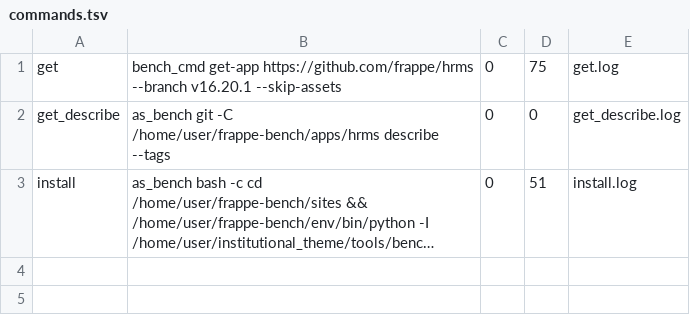
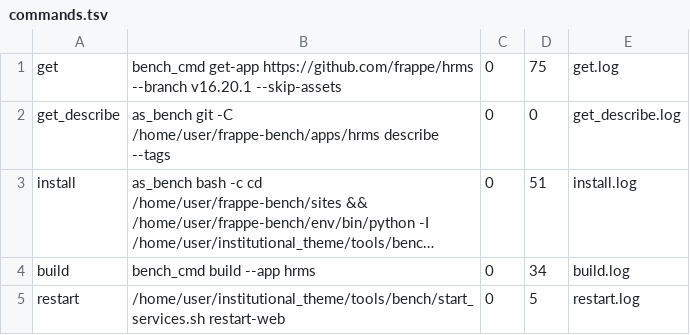
Before and after one commit to Hamza-ALsaqaf/institutional_theme, a TSV file: docs/team/evidence/round6/resume-bench/hrms1632/commands.tsv, drawn as a sheet; long unchanged cells end in …; the diff names each change by its address in the sheet, - before the commit and + after, or states it on an @@ line.

```diff
--- a/docs/team/evidence/round6/resume-bench/hrms1632/commands.tsv
+++ b/docs/team/evidence/round6/resume-bench/hrms1632/commands.tsv
+row 4: build | bench_cmd build --app hrms | 0 | 34 | build.log
+row 5: restart | /home/user/institutional_theme/tools/bench/start_services.sh restart-web | 0 | 5 | restart.log
```
Also changed, not shown: 4 other files.
